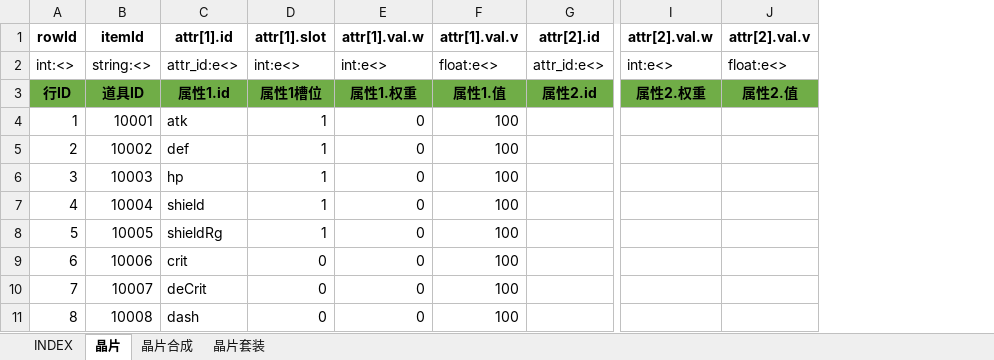
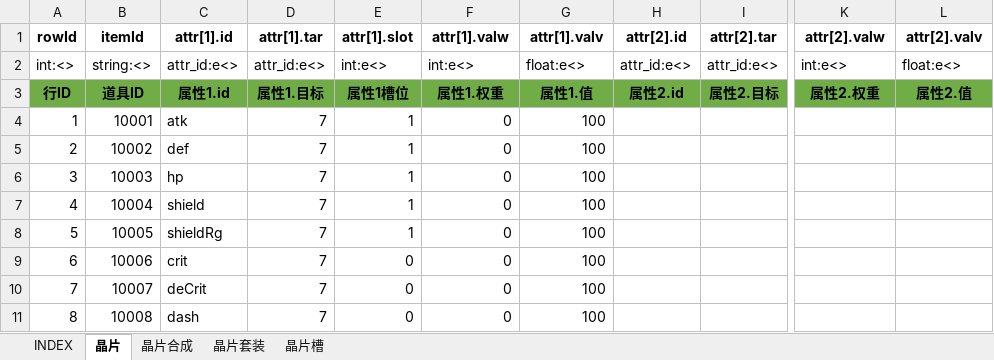
Before and after one commit to hataksumo/UIDesigner, an Excel workbook: Excel/chip.晶片.xlsx, sheet 晶片, drawn as a sheet; only a part is shown, gaps mark what is left out; values as stored, in another font and other column widths than the file's, no borders; addresses are those after the commit; the diff names each change by its address in the sheet, - before the commit and + after, or states it on an @@ line.

```diff
--- a/Excel/chip.晶片.xlsx (sheet 晶片)
+++ b/Excel/chip.晶片.xlsx (sheet 晶片)
+sheet tab: 晶片槽
+column D (attr[1].tar), rows 2-11: attr_id:e<> | 属性1.目标 | 7 | 7 | 7 | 7 | 7 | 7 | 7 | 7
+column I (attr[2].tar), rows 2-3: attr_id:e<> | 属性2.目标
-F1: attr[1].val.w
+F1: attr[1].valw
-G1: attr[1].val.v
+G1: attr[1].valv
-K1: attr[2].val.w
+K1: attr[2].valw
-L1: attr[2].val.v
+L1: attr[2].valv
```
Also changed, not shown: sheet INDEX, Excel/achv.成就.xlsx, Excel/lvup.战机养成.xlsx.
